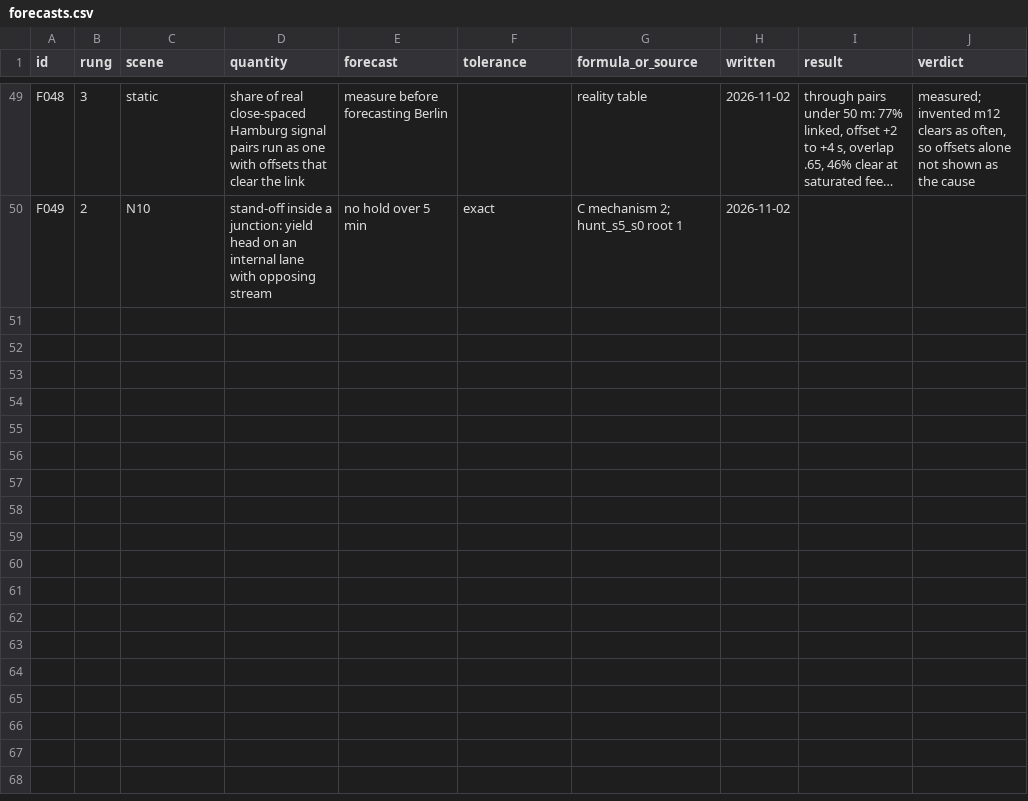
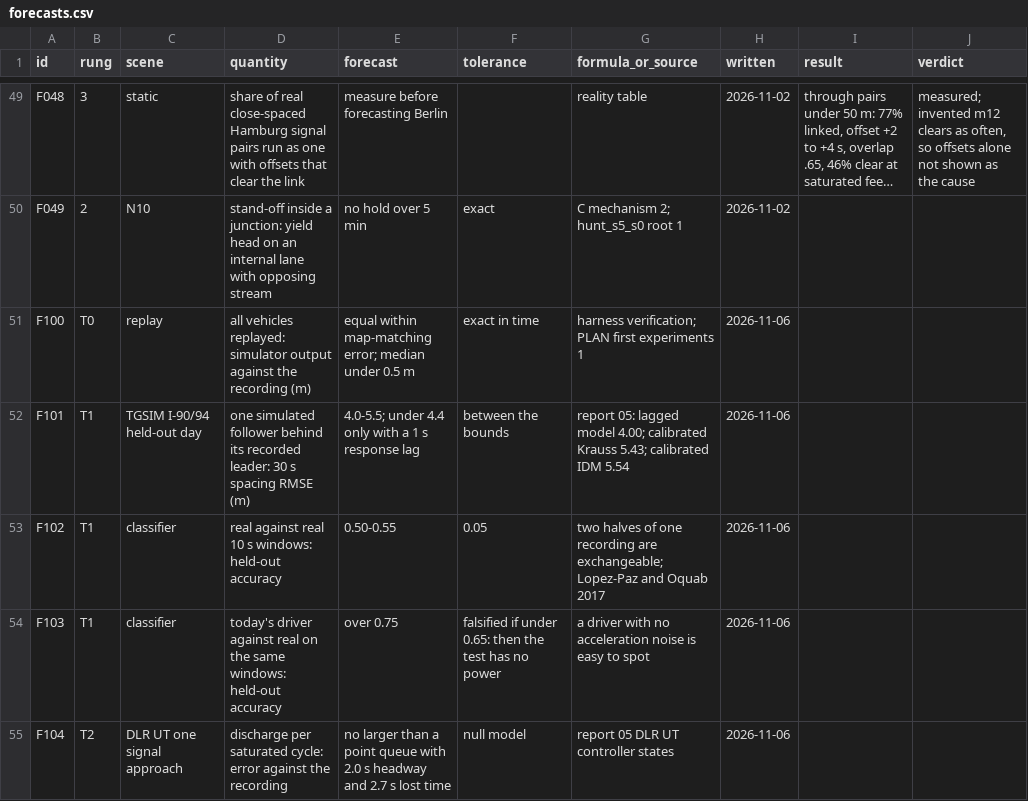
Before and after one commit to ErikFrankling/cars, a CSV file: research/truth/foundations/forecasts.csv, drawn as a sheet; only a part is shown, gaps mark what is left out; long unchanged cells end in …; the diff names each change by its address in the sheet, - before the commit and + after, or states it on an @@ line.

Commit message:
Plan: test behaviour by replaying recordings that see every vehicle, before any city with modelled demand
Tiers T0-T5 replace the Berlin-first ladder. Behaviour numbers come from
recordings of that behaviour; theory scenes are verification only. Pass
means indistinguishable from real against real, beating a null model,
with a classifier test for human-likeness. Forecasts F100-F104 for the
first replay experiments.

```diff
--- a/research/truth/foundations/forecasts.csv
+++ b/research/truth/foundations/forecasts.csv
+row 51: F100 | T0 | replay | all vehicles replayed: simulator output against the recording (m) | equal within map-matching error; median under 0.5 m | exact in time | harness verification; PLAN first experiments 1 | 2026-11-06
+row 52: F101 | T1 | TGSIM I-90/94 held-out day | one simulated follower behind its recorded leader: 30 s spacing RMSE (m) | 4.0-5.5; under 4.4 only with a 1 s response lag | between the bounds | report 05: lagged model 4.00; calibrated Krauss 5.43; calibrated IDM 5.54 | 2026-11-06
+row 53: F102 | T1 | classifier | real against real 10 s windows: held-out accuracy | 0.50-0.55 | 0.05 | two halves of one recording are exchangeable; Lopez-Paz and Oquab 2017 | 2026-11-06
+row 54: F103 | T1 | classifier | today's driver against real on the same windows: held-out accuracy | over 0.75 | falsified if under 0.65: then the test has no power | a driver with no acceleration noise is easy to spot | 2026-11-06
+row 55: F104 | T2 | DLR UT one signal approach | discharge per saturated cycle: error against the recording | no larger than a point queue with 2.0 s headway and 2.7 s lost time | null model | report 05 DLR UT controller states | 2026-11-06
```
Also changed, not shown: 3 other files.
